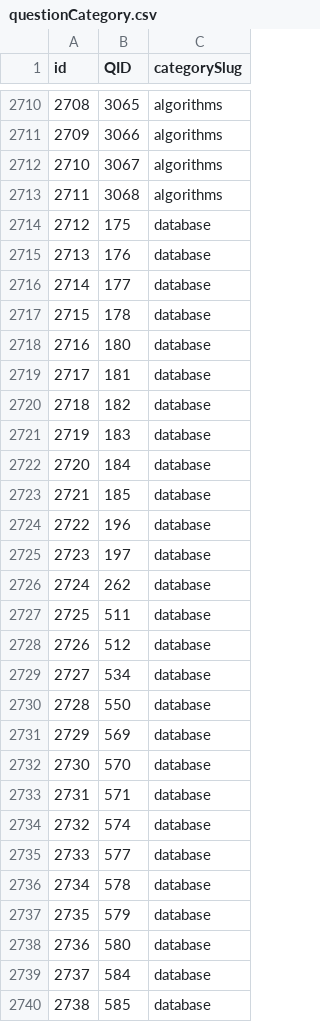
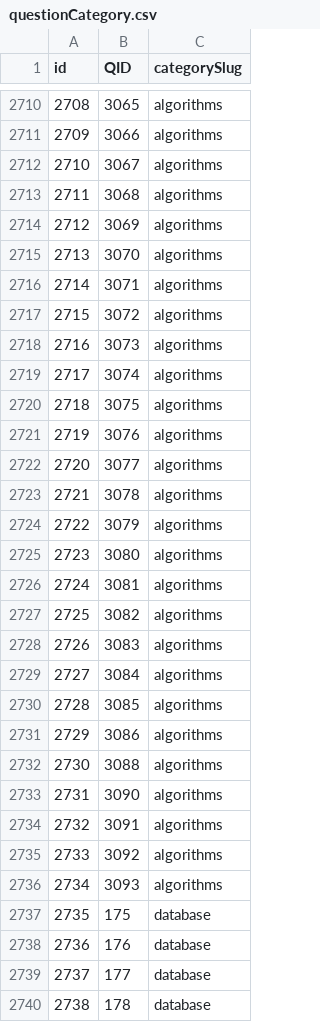
Before and after one commit to reformist/leetcodehelper, a CSV file: webscraping/files/questionCategory.csv, drawn as a sheet; only a part is shown, gaps mark what is left out; the shorter side is filled out with more unchanged rows; addresses are those after the commit; the diff covers the shown part only; the diff names each change by its address in the sheet, - before the commit and + after, or states it on an @@ line.

```diff
--- a/webscraping/files/questionCategory.csv
+++ b/webscraping/files/questionCategory.csv
+row 2714: 2712 | 3069 | algorithms
+row 2715: 2713 | 3070 | algorithms
+row 2716: 2714 | 3071 | algorithms
+row 2717: 2715 | 3072 | algorithms
+row 2718: 2716 | 3073 | algorithms
+row 2719: 2717 | 3074 | algorithms
+row 2720: 2718 | 3075 | algorithms
+row 2721: 2719 | 3076 | algorithms
+row 2722: 2720 | 3077 | algorithms
+row 2723: 2721 | 3078 | algorithms
+row 2724: 2722 | 3079 | algorithms
+row 2725: 2723 | 3080 | algorithms
+row 2726: 2724 | 3081 | algorithms
+row 2727: 2725 | 3082 | algorithms
+row 2728: 2726 | 3083 | algorithms
+row 2729: 2727 | 3084 | algorithms
+row 2730: 2728 | 3085 | algorithms
+row 2731: 2729 | 3086 | algorithms
+row 2732: 2730 | 3088 | algorithms
+row 2733: 2731 | 3090 | algorithms
+row 2734: 2732 | 3091 | algorithms
+row 2735: 2733 | 3092 | algorithms
+row 2736: 2734 | 3093 | algorithms
@@ column A (id) renumbered from row 2737 down @@
```
Also changed, not shown: 2 added rows elsewhere in this file, webscraping/files/companies.csv, webscraping/files/questionTopics.csv, 16 other files.
